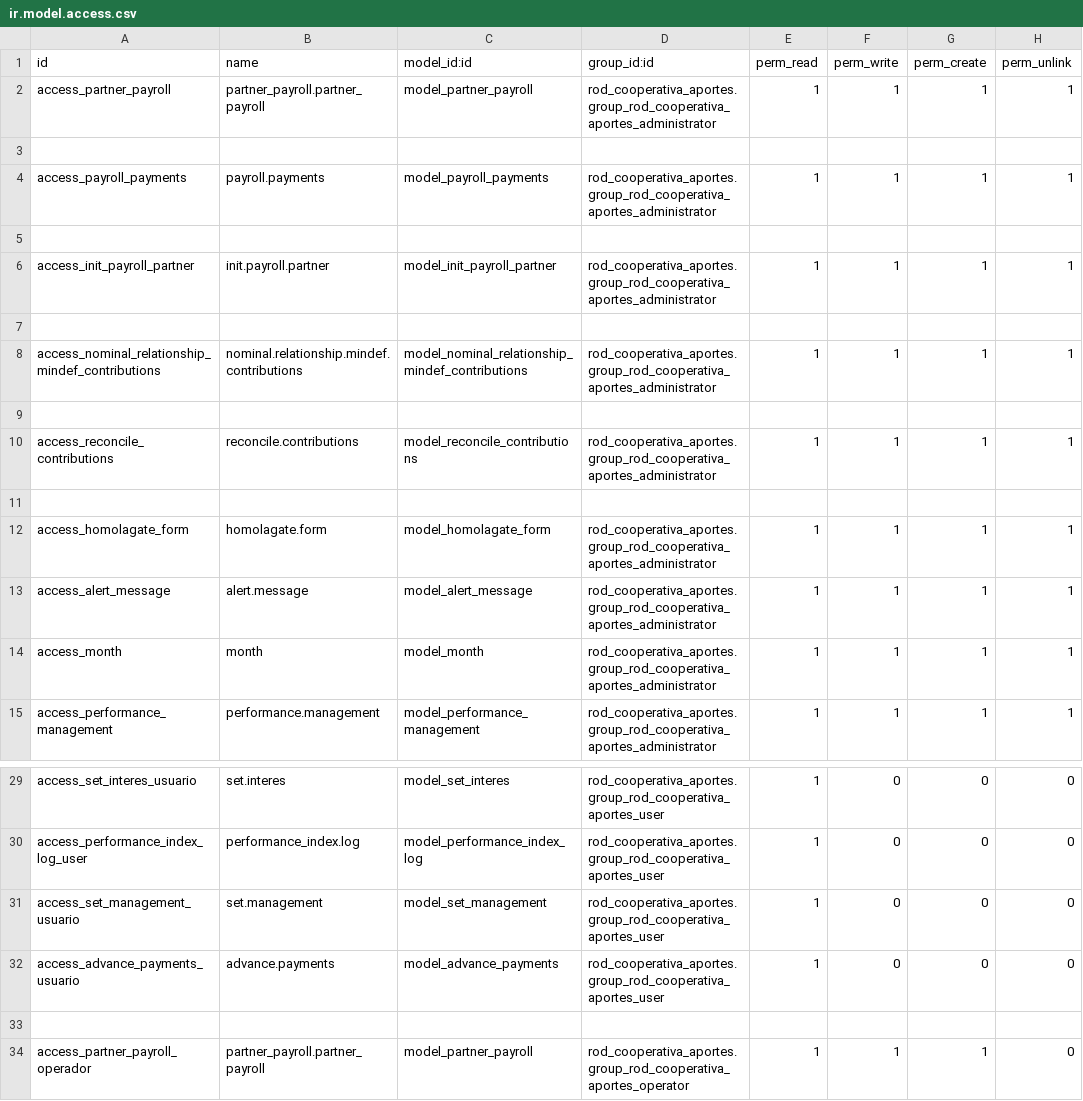
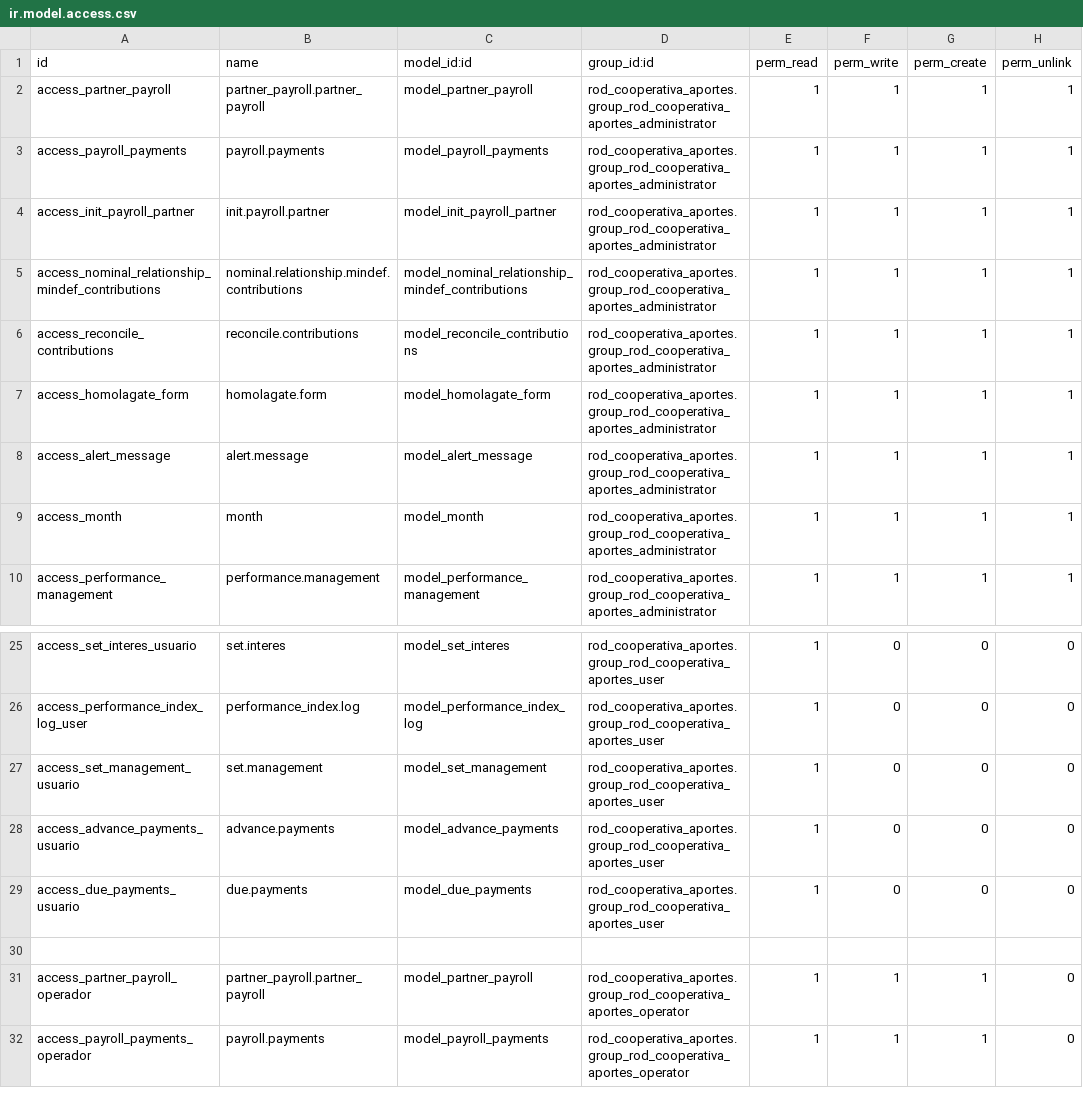
Before and after one commit to k1llRod/rod_cooperativa_aportes, a CSV file: security/ir.model.access.csv, drawn as a sheet; only a part is shown, gaps mark what is left out; the shorter side is filled out with more unchanged rows; removed rows and columns are numbered as before the commit, all else as after; the diff covers the shown part only; the diff names each change by its address in the sheet, - before the commit and + after, or states it on an @@ line.

Commit message:
[FIX]arreglos reglas de usuario

```diff
--- a/security/ir.model.access.csv
+++ b/security/ir.model.access.csv
-row 3: (empty)
-row 5: (empty)
-row 7: (empty)
-row 9: (empty)
-row 11: (empty)
+row 29: access_due_payments_usuario | due.payments | model_due_payments | rod_cooperativa_aportes.group_rod_cooperativa_aportes_user | 1 | 0 | 0 | 0
```
Also changed, not shown: 3 added rows, 4 removed rows and 18 edited cells elsewhere in this file, 1 other file.
